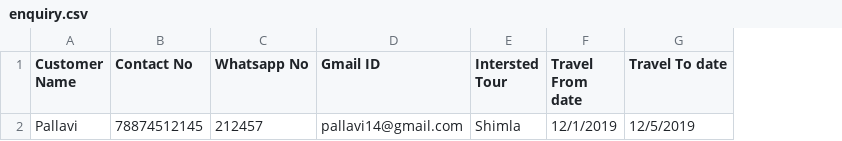
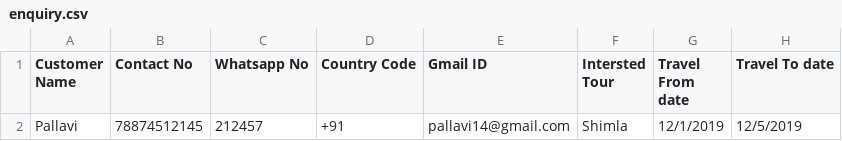
Before and after one commit to itwebservice/tour_operator_new3.1, a CSV file: crm/images/csv_format/enquiry.csv, drawn as a sheet; only a part is shown; the diff names each change by its address in the sheet, - before the commit and + after, or states it on an @@ line.

```diff
--- a/crm/images/csv_format/enquiry.csv
+++ b/crm/images/csv_format/enquiry.csv
+column D (Country Code), row 2: +91
```
Also changed, not shown: 25 other files.
